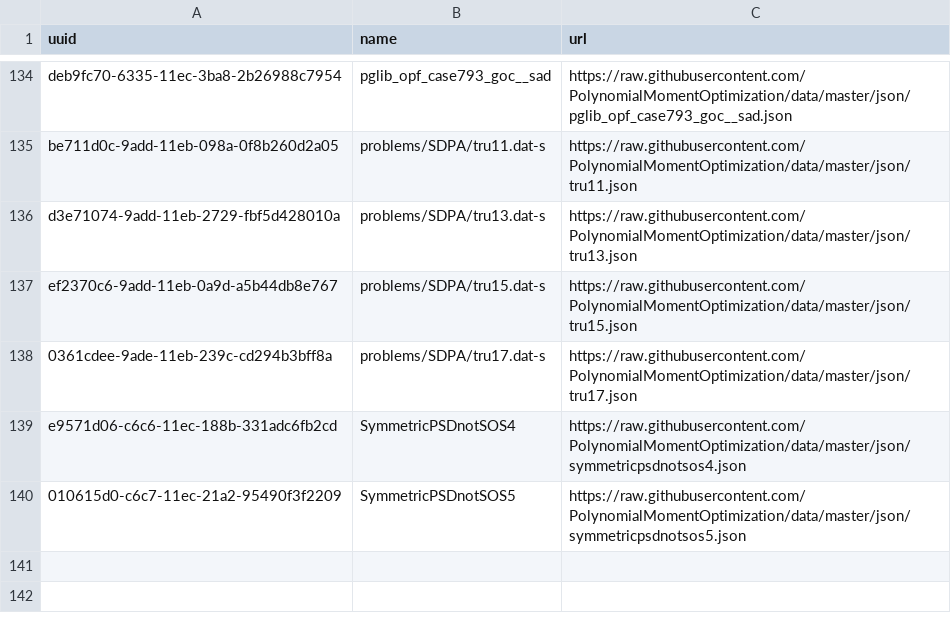
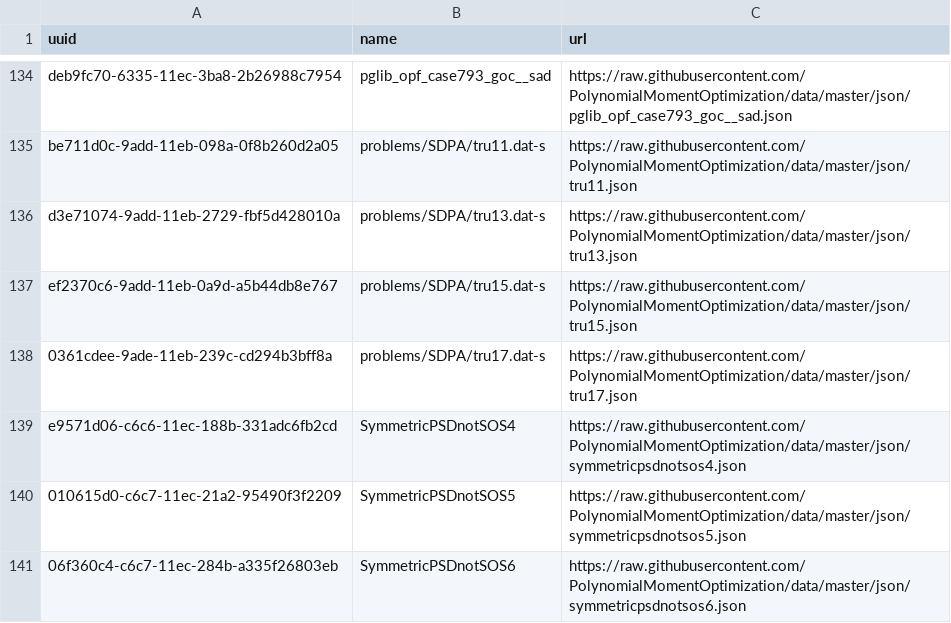
Before and after one commit to PolynomialMomentOptimization/data, a CSV file: registries/index-pmo.csv, drawn as a sheet; only a part is shown, gaps mark what is left out; the diff names each change by its address in the sheet, - before the commit and + after, or states it on an @@ line.

Commit message:
add to index symmetricpsdnotsos6.json

```diff
--- a/registries/index-pmo.csv
+++ b/registries/index-pmo.csv
+row 141: 06f360c4-c6c7-11ec-284b-a335f26803eb | SymmetricPSDnotSOS6 | https://raw.githubusercontent.com/PolynomialMomentOptimization/data/master/json/symmetricpsdnotsos6.json
```
